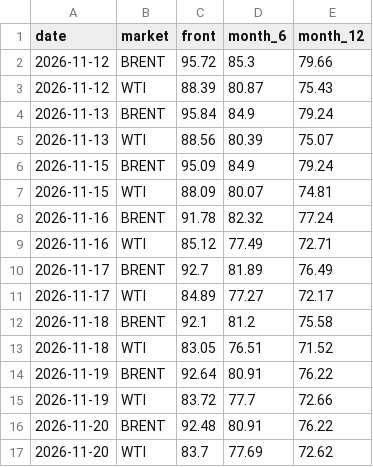
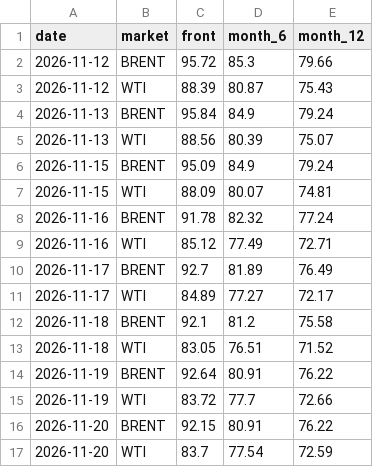
Before and after one commit to lukehamiltn/oil-tracker, a CSV file: news_data/curve.csv, drawn as a sheet.

```diff
--- a/news_data/curve.csv
+++ b/news_data/curve.csv
@@ -15,3 +15,3 @@ date,market,front,month_6,month_12
 2026-11-19,WTI,83.72,77.7,72.66
-2026-11-20,BRENT,92.48,80.91,76.22
-2026-11-20,WTI,83.7,77.69,72.62
+2026-11-20,BRENT,92.15,80.91,76.22
+2026-11-20,WTI,83.7,77.54,72.59
```
Also changed, not shown: news_data/feeds/2026-11.csv, news_data/mc_stories.csv, 1 other file.
